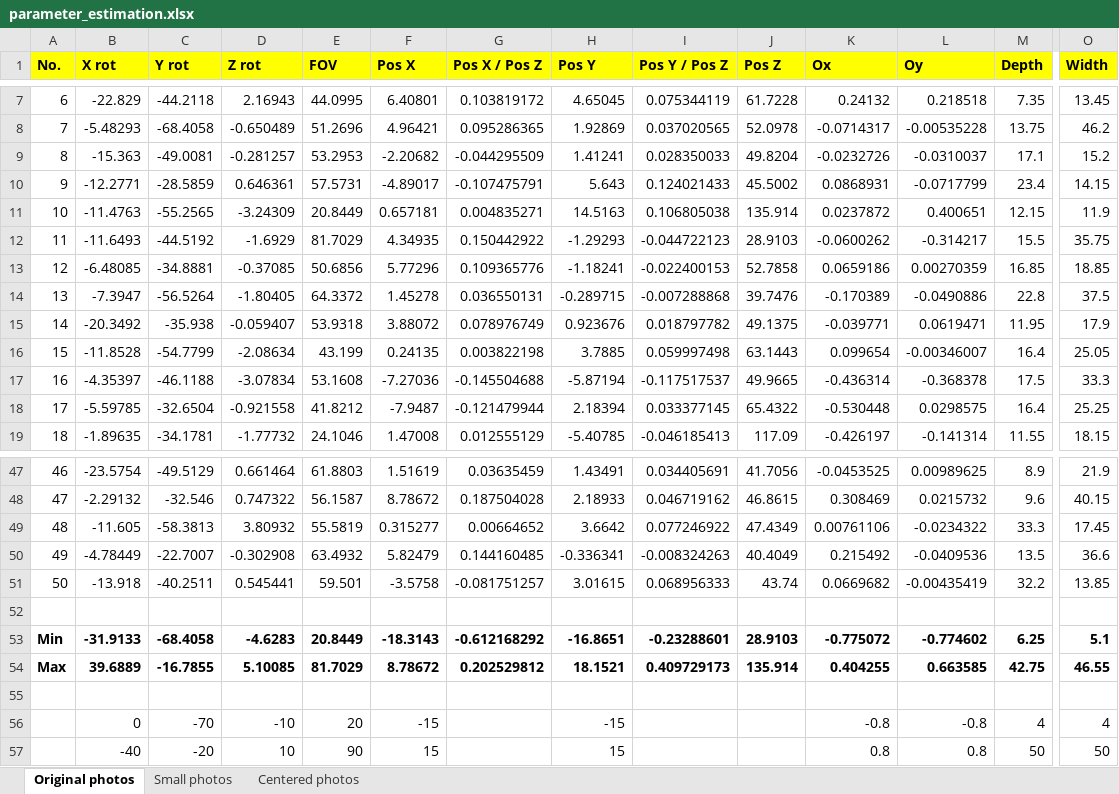
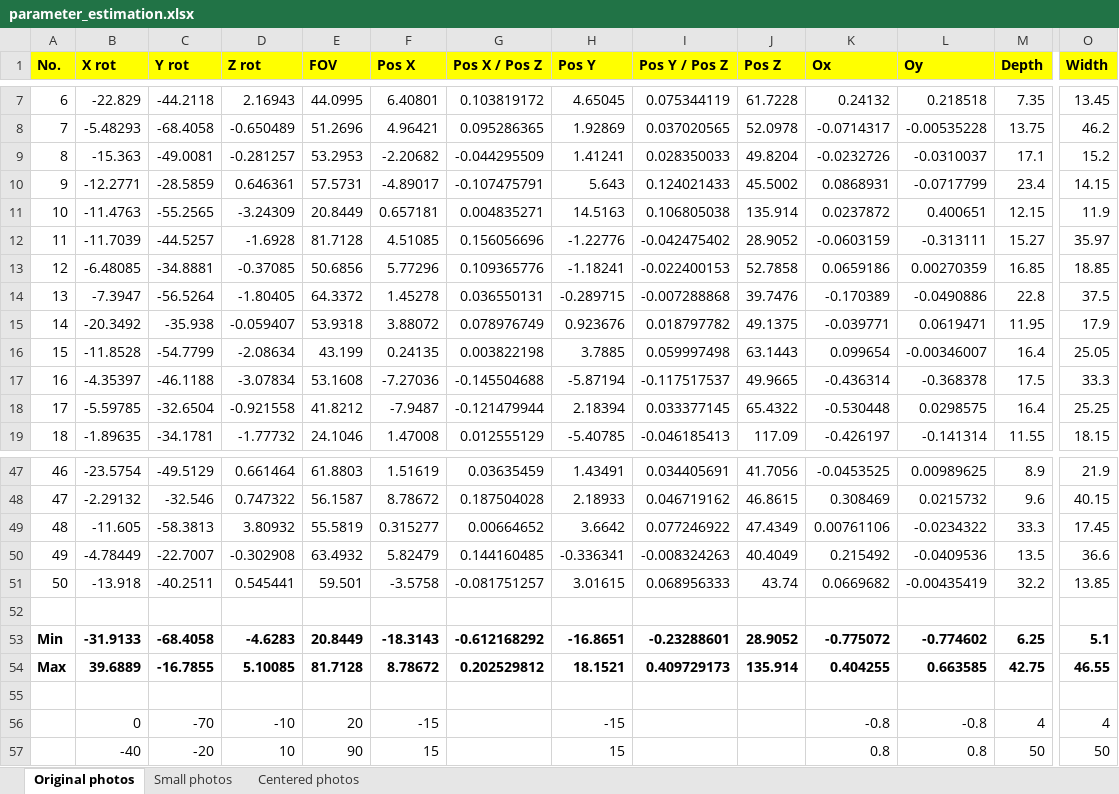
Before and after one commit to gnishida/VanishingPoint, an Excel workbook: parameter_estimation.xlsx, sheet Original photos, drawn as a sheet; only a part is shown, gaps mark what is left out; values as stored, in another font and other column widths than the file's, no borders; the diff names each change by its address in the sheet, - before the commit and + after, or states it on an @@ line.

```diff
--- a/parameter_estimation.xlsx (sheet Original photos)
+++ b/parameter_estimation.xlsx (sheet Original photos)
-B12 (X rot): -11.6493
+B12 (X rot): -11.7039
-C12 (Y rot): -44.5192
+C12 (Y rot): -44.5257
-D12 (Z rot): -1.6929
+D12 (Z rot): -1.6928
-E12 (FOV): 81.7029
+E12 (FOV): 81.7128
-F12 (Pos X): 4.34935
+F12 (Pos X): 4.51085
-G12 (Pos X / Pos Z): 0.150442922
+G12 (Pos X / Pos Z): 0.156056696
-H12 (Pos Y): -1.29293
+H12 (Pos Y): -1.22776
-I12 (Pos Y / Pos Z): -0.044722123
+I12 (Pos Y / Pos Z): -0.042475402
-J12 (Pos Z): 28.9103
+J12 (Pos Z): 28.9052
-K12 (Ox): -0.0600262
+K12 (Ox): -0.0603159
-L12 (Oy): -0.314217
+L12 (Oy): -0.313111
-M12 (Depth): 15.5
+M12 (Depth): 15.27
-O12 (Width): 35.75
+O12 (Width): 35.97
-J53 (Pos Z): 28.9103
+J53 (Pos Z): 28.9052
-E54 (FOV): 81.7029
+E54 (FOV): 81.7128
```
Also changed, not shown: 4 other files.
